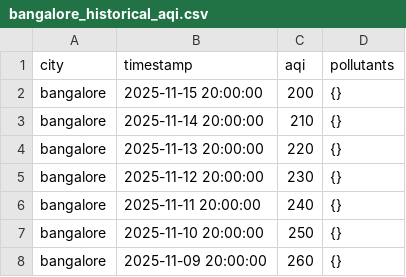
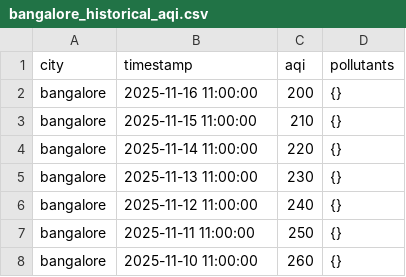
Before and after one commit to CaSh007s/aqilytics, a CSV file: data/raw/bangalore_historical_aqi.csv, drawn as a sheet.

```diff
--- a/data/raw/bangalore_historical_aqi.csv
+++ b/data/raw/bangalore_historical_aqi.csv
@@ -1,8 +1,8 @@
 city,timestamp,aqi,pollutants
-bangalore,2025-11-15 20:00:00,200,{}
-bangalore,2025-11-14 20:00:00,210,{}
-bangalore,2025-11-13 20:00:00,220,{}
-bangalore,2025-11-12 20:00:00,230,{}
-bangalore,2025-11-11 20:00:00,240,{}
-bangalore,2025-11-10 20:00:00,250,{}
-bangalore,2025-11-09 20:00:00,260,{}
+bangalore,2025-11-16 11:00:00,200,{}
+bangalore,2025-11-15 11:00:00,210,{}
+bangalore,2025-11-14 11:00:00,220,{}
+bangalore,2025-11-13 11:00:00,230,{}
+bangalore,2025-11-12 11:00:00,240,{}
+bangalore,2025-11-11 11:00:00,250,{}
+bangalore,2025-11-10 11:00:00,260,{}
```
Also changed, not shown: data/processed/delhi_features.csv, data/processed/mumbai_features.csv, 25 other files.
